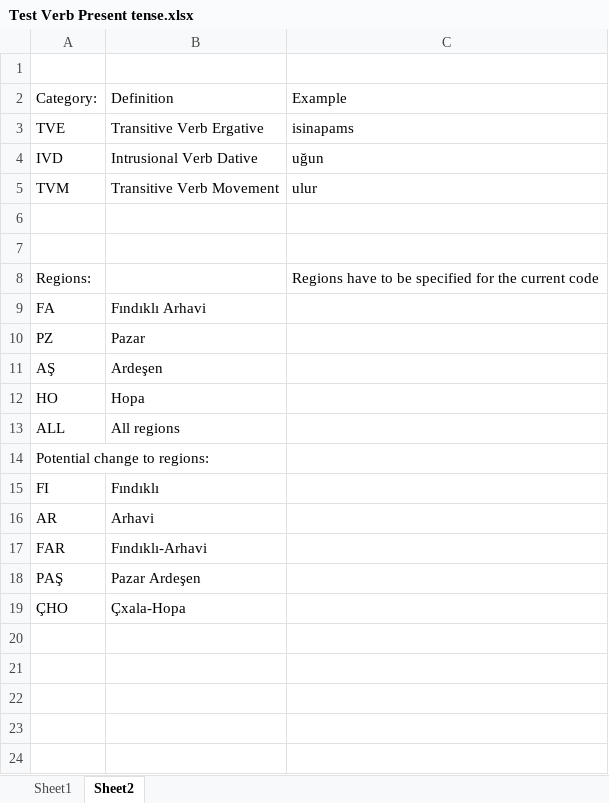
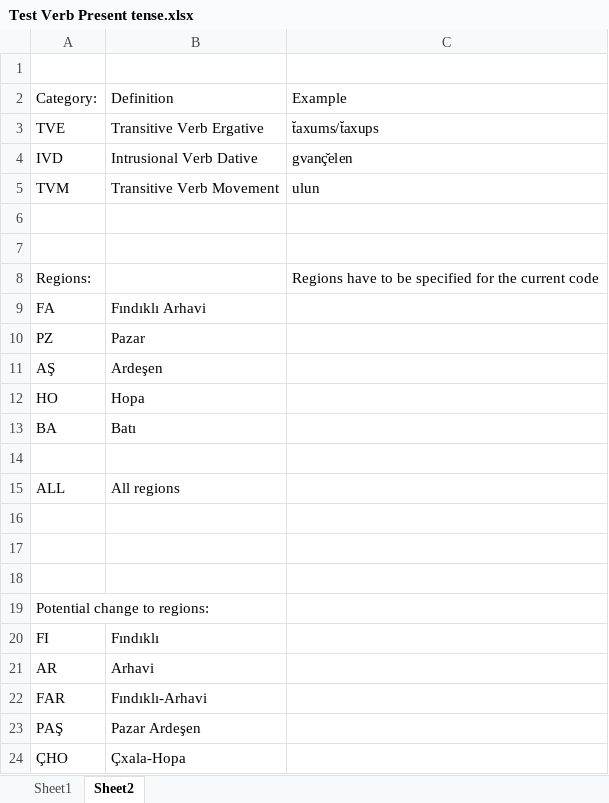
Before and after one commit to okandale/Lazverbcon, an Excel workbook: laz_verb_conjugator/notebooks/data/Test Verb Present tense.xlsx, sheet Sheet2, drawn as a sheet; values as stored, in another font and other column widths than the file's, no borders; the diff names each change by its address in the sheet, - before the commit and + after, or states it on an @@ line.

```diff
--- a/laz_verb_conjugator/notebooks/data/Test Verb Present tense.xlsx (sheet Sheet2)
+++ b/laz_verb_conjugator/notebooks/data/Test Verb Present tense.xlsx (sheet Sheet2)
-C3: isinapams
+C3: t̆axums/t̆axups
-C4: uğun
+C4: gvanç̌elen
-C5: ulur
+C5: ulun
+row 13: BA | Batı
+row 14: (empty)
+row 16: (empty)
+row 17: (empty)
+row 18: (empty)
```
Also changed, not shown: sheet Sheet1, charts or pictures, 12 other files.
